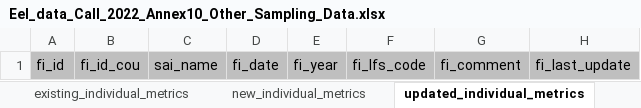
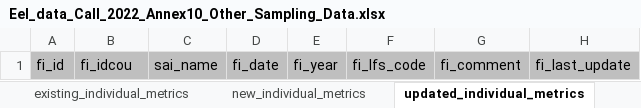
Before and after one commit to ices-eg/wg_WGEEL, an Excel workbook: data/datacall_template/00template/Eel_data_Call_2022_Annex10_Other_Sampling_Data.xlsx, sheet updated_individual_metrics, drawn as a sheet; only a part is shown; values as stored, in another font and other column widths than the file's, no borders; charts and pictures not drawn; the diff names each change by its address in the sheet, - before the commit and + after, or states it on an @@ line.

```diff
--- a/data/datacall_template/00template/Eel_data_Call_2022_Annex10_Other_Sampling_Data.xlsx (sheet updated_individual_metrics)
+++ b/data/datacall_template/00template/Eel_data_Call_2022_Annex10_Other_Sampling_Data.xlsx (sheet updated_individual_metrics)
-B1: fi_id_cou
+B1: fi_idcou
```
Also changed, not shown: sheet readme, sheet deleted_individual_metrics, sheet new_individual_metrics, sheet existing_individual_metrics, charts or pictures, data/datacall_template/00template/Eel_Data_Call_2022_Annex4_Landings_Commercial.xlsx, data/datacall_template/00template/Eel_Data_Call_2022_Annex5_Landings_Recreational.xlsx, 3 other files.
